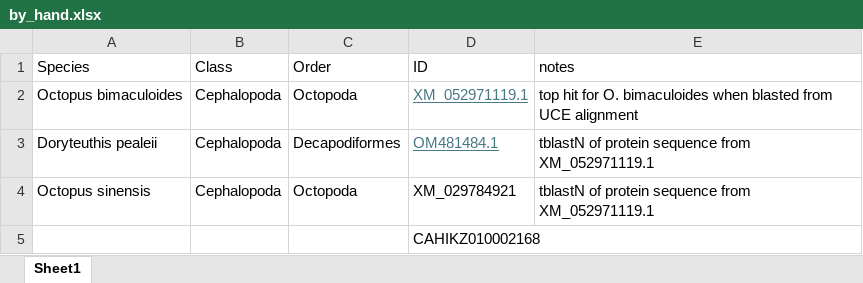
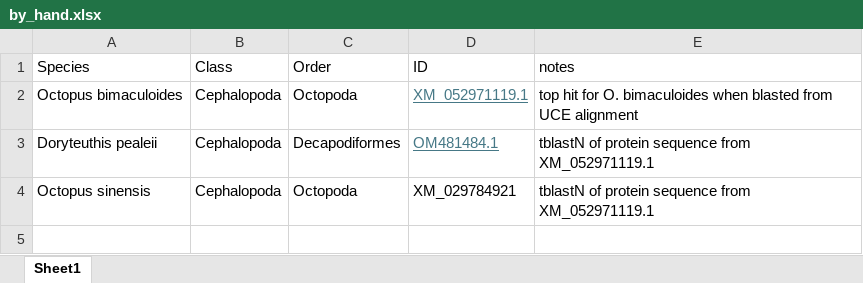
Before and after one commit to danlwarren/CephalopodUCEs, an Excel workbook: 8_ELAV/by_hand.xlsx, sheet Sheet1, drawn as a sheet; values as stored, in another font and other column widths than the file's, no borders; the diff names each change by its address in the sheet, - before the commit and + after, or states it on an @@ line.

Commit message:
ELAV analyses

```diff
--- a/8_ELAV/by_hand.xlsx (sheet Sheet1)
+++ b/8_ELAV/by_hand.xlsx (sheet Sheet1)
-row 5:  |  |  | CAHIKZ010002168
```
Also changed, not shown: 2 other files.
